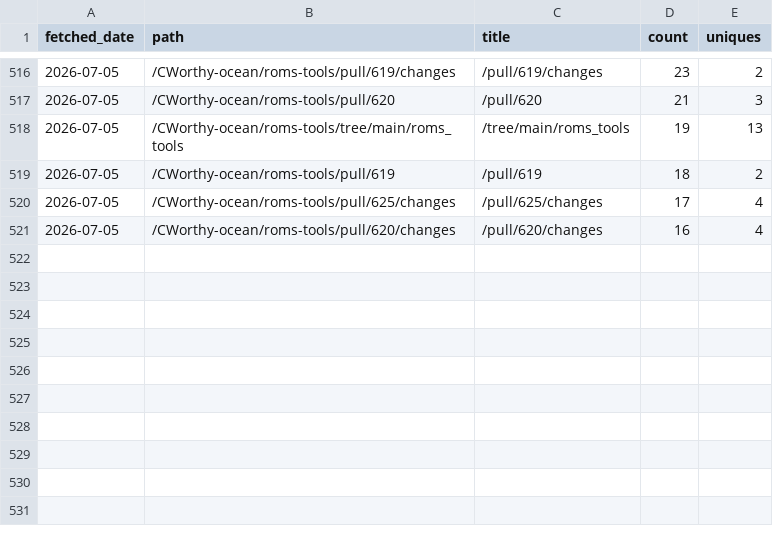
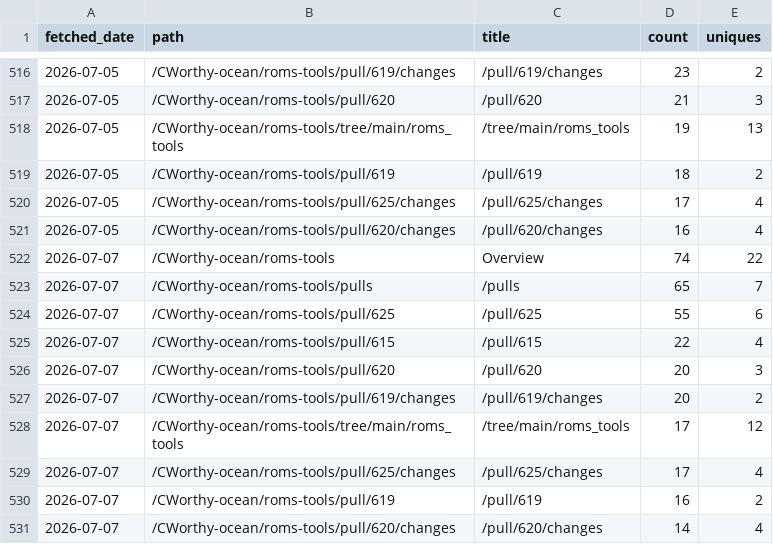
Before and after one commit to CWorthy-ocean/cworthy-gh-metrics, a CSV file: data/CWorthy-ocean/roms-tools/paths.csv, drawn as a sheet; only a part is shown, gaps mark what is left out; the diff names each change by its address in the sheet, - before the commit and + after, or states it on an @@ line.

```diff
--- a/data/CWorthy-ocean/roms-tools/paths.csv
+++ b/data/CWorthy-ocean/roms-tools/paths.csv
+row 522: 2026-07-07 | /CWorthy-ocean/roms-tools | Overview | 74 | 22
+row 523: 2026-07-07 | /CWorthy-ocean/roms-tools/pulls | /pulls | 65 | 7
+row 524: 2026-07-07 | /CWorthy-ocean/roms-tools/pull/625 | /pull/625 | 55 | 6
+row 525: 2026-07-07 | /CWorthy-ocean/roms-tools/pull/615 | /pull/615 | 22 | 4
+row 526: 2026-07-07 | /CWorthy-ocean/roms-tools/pull/620 | /pull/620 | 20 | 3
+row 527: 2026-07-07 | /CWorthy-ocean/roms-tools/pull/619/changes | /pull/619/changes | 20 | 2
+row 528: 2026-07-07 | /CWorthy-ocean/roms-tools/tree/main/roms_tools | /tree/main/roms_tools | 17 | 12
+row 529: 2026-07-07 | /CWorthy-ocean/roms-tools/pull/625/changes | /pull/625/changes | 17 | 4
+row 530: 2026-07-07 | /CWorthy-ocean/roms-tools/pull/619 | /pull/619 | 16 | 2
+row 531: 2026-07-07 | /CWorthy-ocean/roms-tools/pull/620/changes | /pull/620/changes | 14 | 4
```
Also changed, not shown: data/CWorthy-ocean/C-Star/paths.csv, data/CWorthy-ocean/C-Star/referrers.csv, 22 other files.
